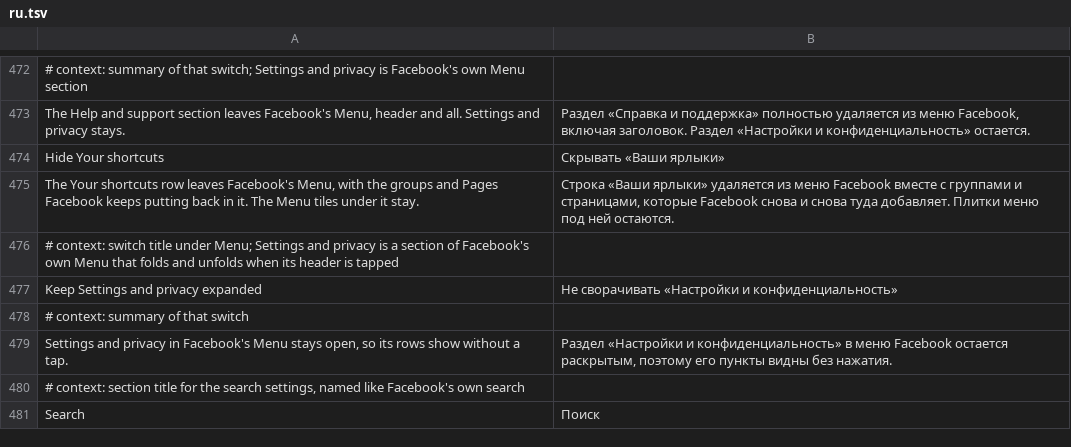
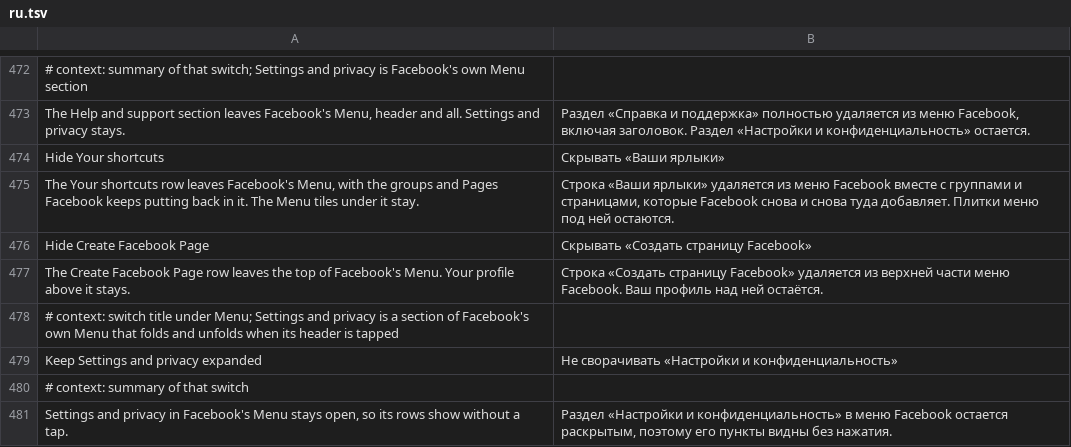
Before and after one commit to SysAdminDoc/HushFacebook, a TSV file: extensions/shared/library/src/main/l10n/ru.tsv, drawn as a sheet; only a part is shown, gaps mark what is left out; the shorter side is filled out with more unchanged rows; the diff names each change by its address in the sheet, - before the commit and + after, or states it on an @@ line.

Commit message:
feat(menu): hide Create Facebook Page and the Bloks drawn Your shortcuts
Facebook 586 draws the top of the Menu as a Bloks tree, so the native
Your shortcuts filter never saw it. MenuBloks filters every Bloks node's
child list: a child holding the Create Page row or the shortcuts loader
leaves a list where a sibling holds the profile row, and the profile row
stays. Adds the Hide Create Facebook Page switch (off by default).

Refs #445

```diff
--- a/extensions/shared/library/src/main/l10n/ru.tsv
+++ b/extensions/shared/library/src/main/l10n/ru.tsv
+row 476: Hide Create Facebook Page | Скрывать «Создать страницу Facebook»
+row 477: The Create Facebook Page row leaves the top of Facebook's Menu. Your profile above it stays. | Строка «Создать страницу Facebook» удаляется из верхней части меню Facebook. Ваш профиль над ней остаётся.
```
Also changed, not shown: extensions/shared/library/src/main/l10n/de.tsv, extensions/shared/library/src/main/l10n/es.tsv, 31 other files.
